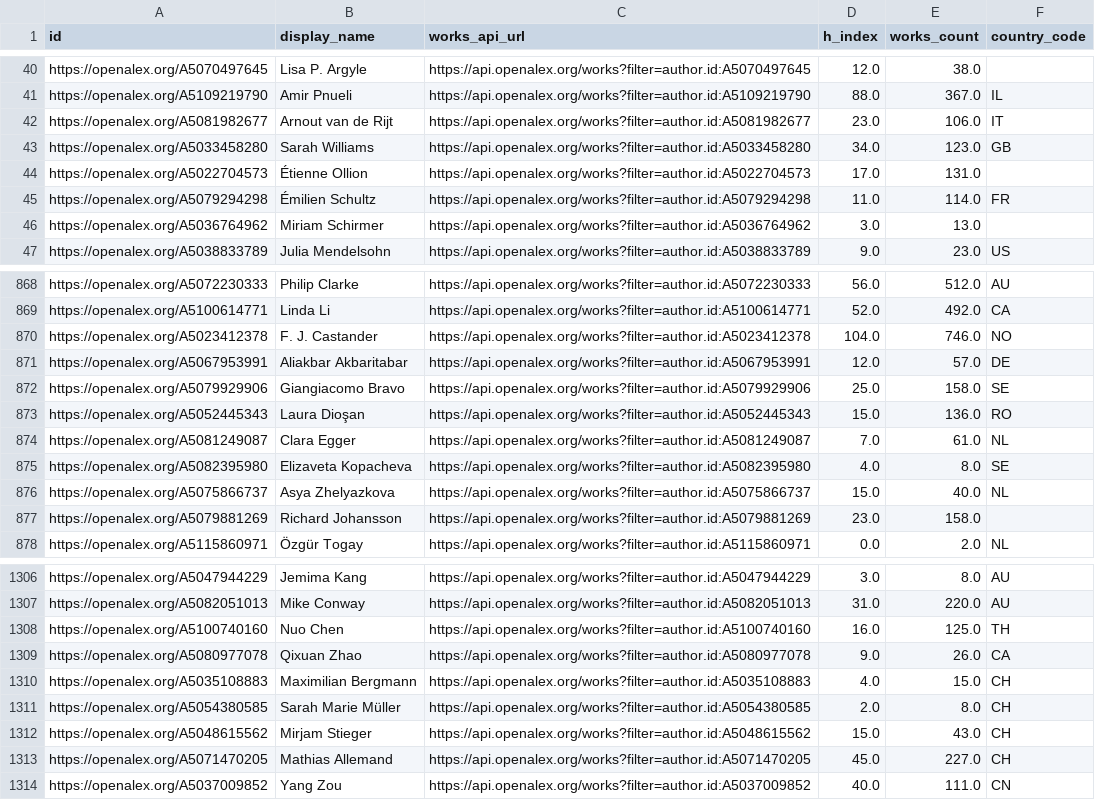
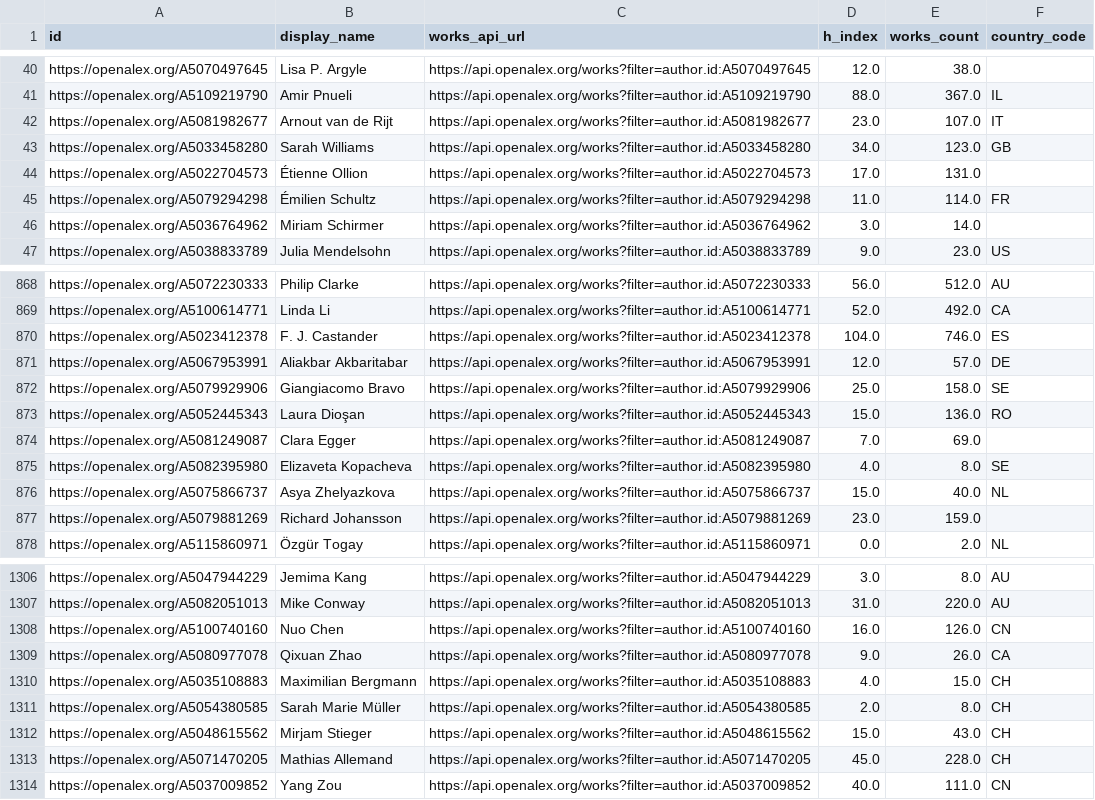
Before and after one commit to WilliamKentoRasmussen/assignment-1-computational-social-science, a CSV file: assignments/data/D1.csv, drawn as a sheet; only a part is shown, gaps mark what is left out; the diff covers the shown part only.

```diff
--- a/assignments/data/D1.csv
+++ b/assignments/data/D1.csv
@@ -41,3 +41,3 @@ https://openalex.org/A5070497645,Lisa P. Argyle,https://api.openalex.org/works?f
 https://openalex.org/A5109219790,Amir Pnueli,https://api.openalex.org/works?filter=author.id:A5109219790,88.0,367.0,IL
-https://openalex.org/A5081982677,Arnout van de Rijt,https://api.openalex.org/works?filter=author.id:A5081982677,23.0,106.0,IT
+https://openalex.org/A5081982677,Arnout van de Rijt,https://api.openalex.org/works?filter=author.id:A5081982677,23.0,107.0,IT
 https://openalex.org/A5033458280,Sarah Williams,https://api.openalex.org/works?filter=author.id:A5033458280,34.0,123.0,GB
@@ -45,3 +45,3 @@ https://openalex.org/A5022704573,Étienne Ollion,https://api.openalex.org/works?
 https://openalex.org/A5079294298,Émilien Schultz,https://api.openalex.org/works?filter=author.id:A5079294298,11.0,114.0,FR
-https://openalex.org/A5036764962,Miriam Schirmer,https://api.openalex.org/works?filter=author.id:A5036764962,3.0,13.0,
+https://openalex.org/A5036764962,Miriam Schirmer,https://api.openalex.org/works?filter=author.id:A5036764962,3.0,14.0,
 https://openalex.org/A5038833789,Julia Mendelsohn,https://api.openalex.org/works?filter=author.id:A5038833789,9.0,23.0,US
@@ -869,3 +869,3 @@ https://openalex.org/A5072230333,Philip Clarke,https://api.openalex.org/works?fi
 https://openalex.org/A5100614771,Linda Li,https://api.openalex.org/works?filter=author.id:A5100614771,52.0,492.0,CA
-https://openalex.org/A5023412378,F. J. Castander,https://api.openalex.org/works?filter=author.id:A5023412378,104.0,746.0,NO
+https://openalex.org/A5023412378,F. J. Castander,https://api.openalex.org/works?filter=author.id:A5023412378,104.0,746.0,ES
 https://openalex.org/A5067953991,Aliakbar Akbaritabar,https://api.openalex.org/works?filter=author.id:A5067953991,12.0,57.0,DE
@@ -873,6 +873,6 @@ https://openalex.org/A5079929906,Giangiacomo Bravo,https://api.openalex.org/work
 https://openalex.org/A5052445343,Laura Dioşan,https://api.openalex.org/works?filter=author.id:A5052445343,15.0,136.0,RO
-https://openalex.org/A5081249087,Clara Egger,https://api.openalex.org/works?filter=author.id:A5081249087,7.0,61.0,NL
+https://openalex.org/A5081249087,Clara Egger,https://api.openalex.org/works?filter=author.id:A5081249087,7.0,69.0,
 https://openalex.org/A5082395980,Elizaveta Kopacheva,https://api.openalex.org/works?filter=author.id:A5082395980,4.0,8.0,SE
 https://openalex.org/A5075866737,Asya Zhelyazkova,https://api.openalex.org/works?filter=author.id:A5075866737,15.0,40.0,NL
-https://openalex.org/A5079881269,Richard Johansson,https://api.openalex.org/works?filter=author.id:A5079881269,23.0,158.0,
+https://openalex.org/A5079881269,Richard Johansson,https://api.openalex.org/works?filter=author.id:A5079881269,23.0,159.0,
 https://openalex.org/A5115860971,Özgür Togay,https://api.openalex.org/works?filter=author.id:A5115860971,0.0,2.0,NL
@@ -1307,3 +1307,3 @@ https://openalex.org/A5047944229,Jemima Kang,https://api.openalex.org/works?filt
 https://openalex.org/A5082051013,Mike Conway,https://api.openalex.org/works?filter=author.id:A5082051013,31.0,220.0,AU
-https://openalex.org/A5100740160,Nuo Chen,https://api.openalex.org/works?filter=author.id:A5100740160,16.0,125.0,TH
+https://openalex.org/A5100740160,Nuo Chen,https://api.openalex.org/works?filter=author.id:A5100740160,16.0,126.0,CN
 https://openalex.org/A5080977078,Qixuan Zhao,https://api.openalex.org/works?filter=author.id:A5080977078,9.0,26.0,CA
@@ -1312,3 +1312,3 @@ https://openalex.org/A5054380585,Sarah Marie Müller,https://api.openalex.org/wo
 https://openalex.org/A5048615562,Mirjam Stieger,https://api.openalex.org/works?filter=author.id:A5048615562,15.0,43.0,CH
-https://openalex.org/A5071470205,Mathias Allemand,https://api.openalex.org/works?filter=author.id:A5071470205,45.0,227.0,CH
+https://openalex.org/A5071470205,Mathias Allemand,https://api.openalex.org/works?filter=author.id:A5071470205,45.0,228.0,CH
 https://openalex.org/A5037009852,Yang Zou,https://api.openalex.org/works?filter=author.id:A5037009852,40.0,111.0,CN
```
Also changed, not shown: 3 added rows, 3 removed rows and 79 edited cells elsewhere in this file, 1 other file.
